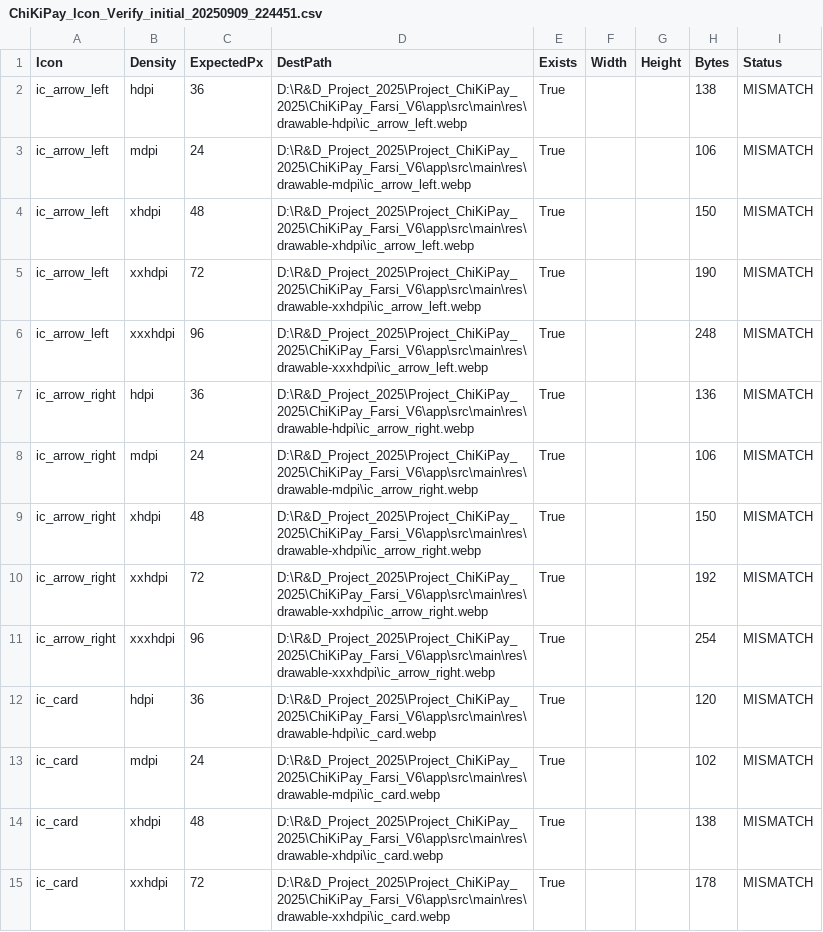
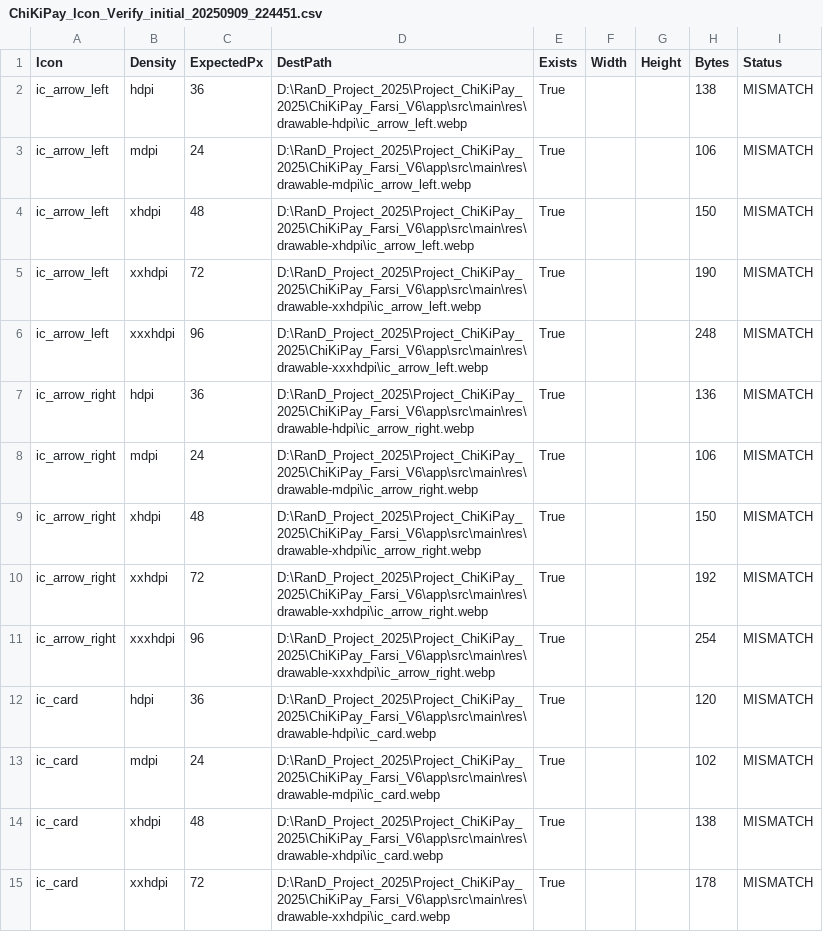
Before and after one commit to foxtrot986/ChiKiPay_Farsi_V6, a CSV file: ChiKiPay_Icon_Verify_initial_20250909_224451.csv, drawn as a sheet; only a part is shown; the diff covers the shown part only.

```diff
--- a/ChiKiPay_Icon_Verify_initial_20250909_224451.csv
+++ b/ChiKiPay_Icon_Verify_initial_20250909_224451.csv
@@ -1,15 +1,15 @@
 "Icon","Density","ExpectedPx","DestPath","Exists","Width","Height","Bytes","Status"
-"ic_arrow_left","hdpi","36","D:\R&D_Project_2025\Project_ChiKiPay_2025\ChiKiPay_Farsi_V6\app\src\main\res\drawable-hdpi\ic_arrow_left.webp","True",,,"138","MISMATCH"
-"ic_arrow_left","mdpi","24","D:\R&D_Project_2025\Project_ChiKiPay_2025\ChiKiPay_Farsi_V6\app\src\main\res\drawable-mdpi\ic_arrow_left.webp","True",,,"106","MISMATCH"
-"ic_arrow_left","xhdpi","48","D:\R&D_Project_2025\Project_ChiKiPay_2025\ChiKiPay_Farsi_V6\app\src\main\res\drawable-xhdpi\ic_arrow_left.webp","True",,,"150","MISMATCH"
-"ic_arrow_left","xxhdpi","72","D:\R&D_Project_2025\Project_ChiKiPay_2025\ChiKiPay_Farsi_V6\app\src\main\res\drawable-xxhdpi\ic_arrow_left.webp","True",,,"190","MISMATCH"
-"ic_arrow_left","xxxhdpi","96","D:\R&D_Project_2025\Project_ChiKiPay_2025\ChiKiPay_Farsi_V6\app\src\main\res\drawable-xxxhdpi\ic_arrow_left.webp","True",,,"248","MISMATCH"
-"ic_arrow_right","hdpi","36","D:\R&D_Project_2025\Project_ChiKiPay_2025\ChiKiPay_Farsi_V6\app\src\main\res\drawable-hdpi\ic_arrow_right.webp","True",,,"136","MISMATCH"
-"ic_arrow_right","mdpi","24","D:\R&D_Project_2025\Project_ChiKiPay_2025\ChiKiPay_Farsi_V6\app\src\main\res\drawable-mdpi\ic_arrow_right.webp","True",,,"106","MISMATCH"
-"ic_arrow_right","xhdpi","48","D:\R&D_Project_2025\Project_ChiKiPay_2025\ChiKiPay_Farsi_V6\app\src\main\res\drawable-xhdpi\ic_arrow_right.webp","True",,,"150","MISMATCH"
-"ic_arrow_right","xxhdpi","72","D:\R&D_Project_2025\Project_ChiKiPay_2025\ChiKiPay_Farsi_V6\app\src\main\res\drawable-xxhdpi\ic_arrow_right.webp","True",,,"192","MISMATCH"
-"ic_arrow_right","xxxhdpi","96","D:\R&D_Project_2025\Project_ChiKiPay_2025\ChiKiPay_Farsi_V6\app\src\main\res\drawable-xxxhdpi\ic_arrow_right.webp","True",,,"254","MISMATCH"
-"ic_card","hdpi","36","D:\R&D_Project_2025\Project_ChiKiPay_2025\ChiKiPay_Farsi_V6\app\src\main\res\drawable-hdpi\ic_card.webp","True",,,"120","MISMATCH"
-"ic_card","mdpi","24","D:\R&D_Project_2025\Project_ChiKiPay_2025\ChiKiPay_Farsi_V6\app\src\main\res\drawable-mdpi\ic_card.webp","True",,,"102","MISMATCH"
-"ic_card","xhdpi","48","D:\R&D_Project_2025\Project_ChiKiPay_2025\ChiKiPay_Farsi_V6\app\src\main\res\drawable-xhdpi\ic_card.webp","True",,,"138","MISMATCH"
-"ic_card","xxhdpi","72","D:\R&D_Project_2025\Project_ChiKiPay_2025\ChiKiPay_Farsi_V6\app\src\main\res\drawable-xxhdpi\ic_card.webp","True",,,"178","MISMATCH"
+"ic_arrow_left","hdpi","36","D:\RanD_Project_2025\Project_ChiKiPay_2025\ChiKiPay_Farsi_V6\app\src\main\res\drawable-hdpi\ic_arrow_left.webp","True",,,"138","MISMATCH"
+"ic_arrow_left","mdpi","24","D:\RanD_Project_2025\Project_ChiKiPay_2025\ChiKiPay_Farsi_V6\app\src\main\res\drawable-mdpi\ic_arrow_left.webp","True",,,"106","MISMATCH"
+"ic_arrow_left","xhdpi","48","D:\RanD_Project_2025\Project_ChiKiPay_2025\ChiKiPay_Farsi_V6\app\src\main\res\drawable-xhdpi\ic_arrow_left.webp","True",,,"150","MISMATCH"
+"ic_arrow_left","xxhdpi","72","D:\RanD_Project_2025\Project_ChiKiPay_2025\ChiKiPay_Farsi_V6\app\src\main\res\drawable-xxhdpi\ic_arrow_left.webp","True",,,"190","MISMATCH"
+"ic_arrow_left","xxxhdpi","96","D:\RanD_Project_2025\Project_ChiKiPay_2025\ChiKiPay_Farsi_V6\app\src\main\res\drawable-xxxhdpi\ic_arrow_left.webp","True",,,"248","MISMATCH"
+"ic_arrow_right","hdpi","36","D:\RanD_Project_2025\Project_ChiKiPay_2025\ChiKiPay_Farsi_V6\app\src\main\res\drawable-hdpi\ic_arrow_right.webp","True",,,"136","MISMATCH"
+"ic_arrow_right","mdpi","24","D:\RanD_Project_2025\Project_ChiKiPay_2025\ChiKiPay_Farsi_V6\app\src\main\res\drawable-mdpi\ic_arrow_right.webp","True",,,"106","MISMATCH"
+"ic_arrow_right","xhdpi","48","D:\RanD_Project_2025\Project_ChiKiPay_2025\ChiKiPay_Farsi_V6\app\src\main\res\drawable-xhdpi\ic_arrow_right.webp","True",,,"150","MISMATCH"
+"ic_arrow_right","xxhdpi","72","D:\RanD_Project_2025\Project_ChiKiPay_2025\ChiKiPay_Farsi_V6\app\src\main\res\drawable-xxhdpi\ic_arrow_right.webp","True",,,"192","MISMATCH"
+"ic_arrow_right","xxxhdpi","96","D:\RanD_Project_2025\Project_ChiKiPay_2025\ChiKiPay_Farsi_V6\app\src\main\res\drawable-xxxhdpi\ic_arrow_right.webp","True",,,"254","MISMATCH"
+"ic_card","hdpi","36","D:\RanD_Project_2025\Project_ChiKiPay_2025\ChiKiPay_Farsi_V6\app\src\main\res\drawable-hdpi\ic_card.webp","True",,,"120","MISMATCH"
+"ic_card","mdpi","24","D:\RanD_Project_2025\Project_ChiKiPay_2025\ChiKiPay_Farsi_V6\app\src\main\res\drawable-mdpi\ic_card.webp","True",,,"102","MISMATCH"
+"ic_card","xhdpi","48","D:\RanD_Project_2025\Project_ChiKiPay_2025\ChiKiPay_Farsi_V6\app\src\main\res\drawable-xhdpi\ic_card.webp","True",,,"138","MISMATCH"
+"ic_card","xxhdpi","72","D:\RanD_Project_2025\Project_ChiKiPay_2025\ChiKiPay_Farsi_V6\app\src\main\res\drawable-xxhdpi\ic_card.webp","True",,,"178","MISMATCH"
```
Also changed, not shown: 41 edited cells elsewhere in this file, ChiKiPay_Icon_Verify_Report.csv, app/ChiKiPay_Icon_Verify_DST_20250909_230256.csv, 22 other files.
